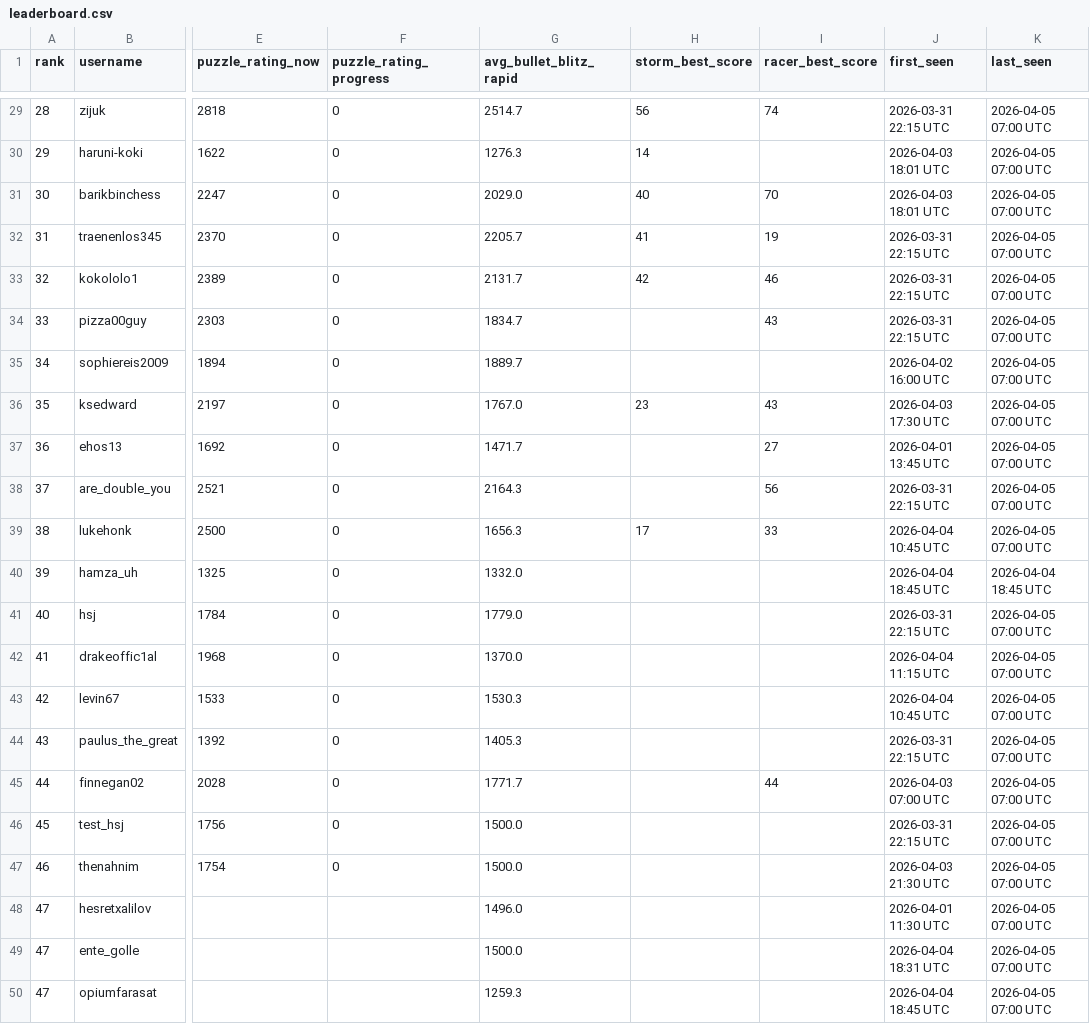
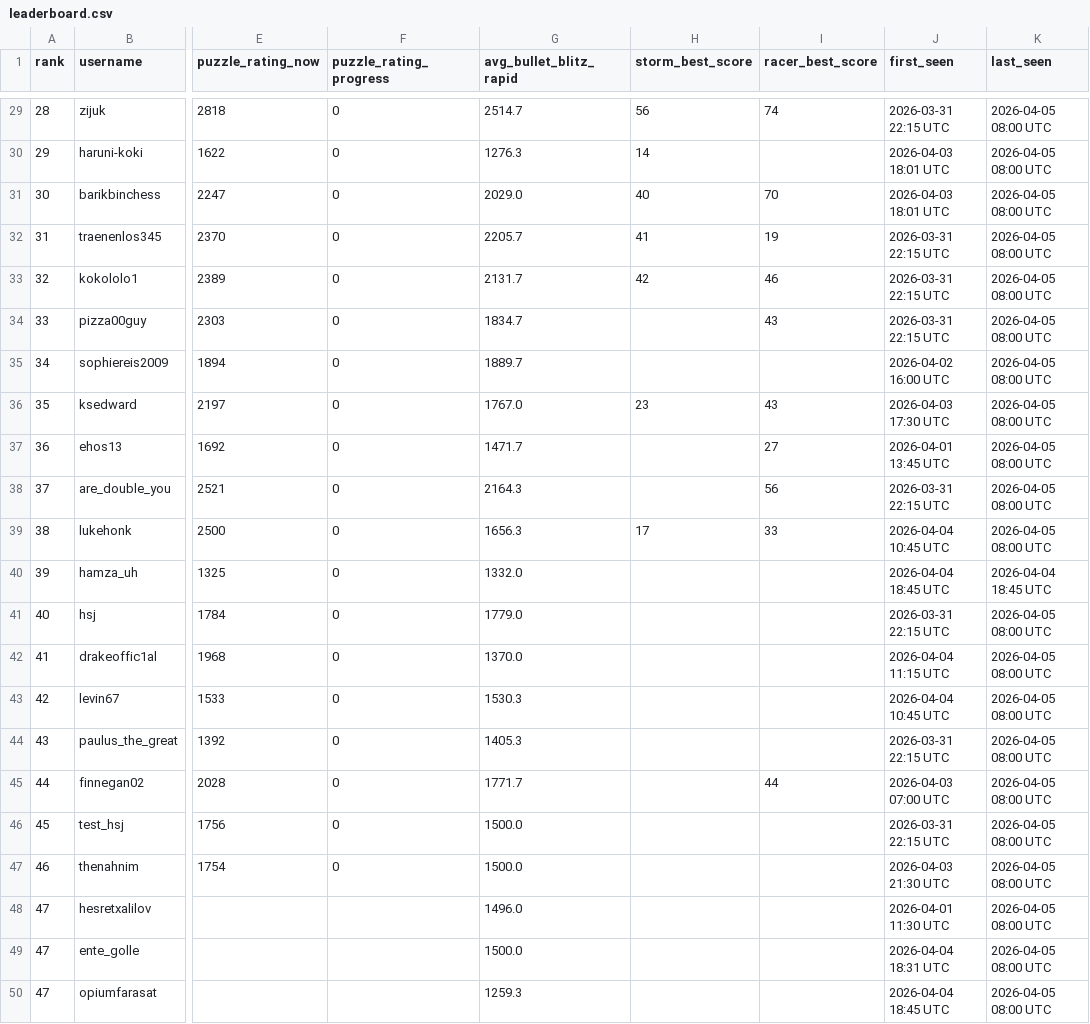
Before and after one commit to hsjAlex/TactikSpektakel, a CSV file: data/leaderboard.csv, drawn as a sheet; only a part is shown, gaps mark what is left out; the diff covers the shown part only; the diff names each change by its address in the sheet, - before the commit and + after, or states it on an @@ line.

```diff
--- a/data/leaderboard.csv
+++ b/data/leaderboard.csv
-K29:K39 (last_seen): 2026-04-05 07:00 UTC
+K29:K39 (last_seen): 2026-04-05 08:00 UTC
-K41:K50 (last_seen): 2026-04-05 07:00 UTC
+K41:K50 (last_seen): 2026-04-05 08:00 UTC
```
Also changed, not shown: 46 edited cells elsewhere in this file, data/tactics_history.csv.
